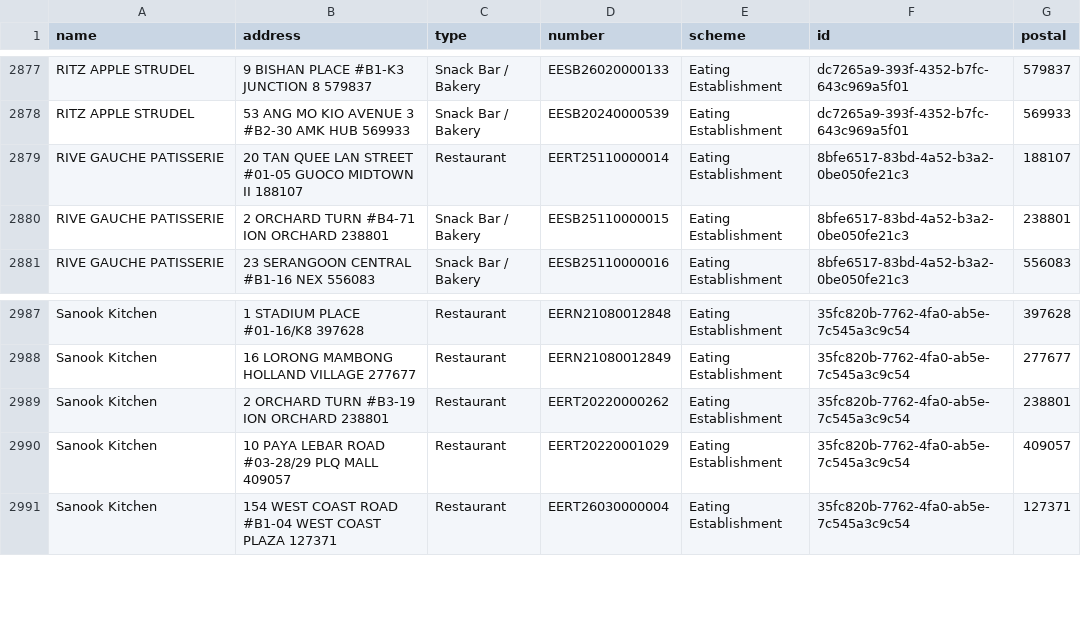
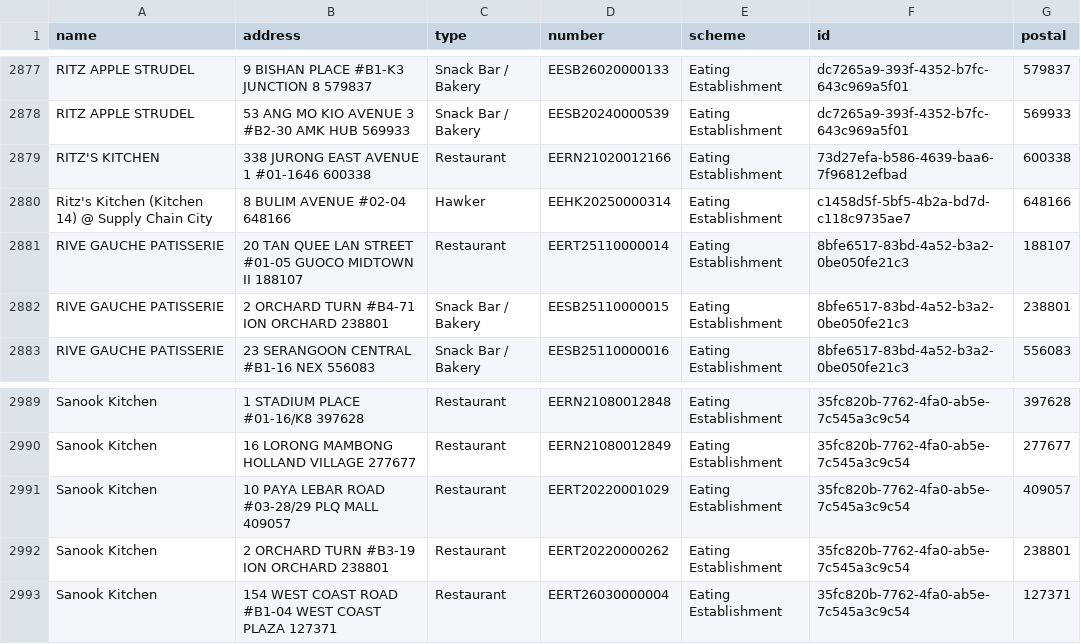
Before and after one commit to zootato/singapore-halal-establishments, a CSV file: halal_establishments.csv, drawn as a sheet; only a part is shown, gaps mark what is left out.

```diff
--- a/halal_establishments.csv
+++ b/halal_establishments.csv
@@ -2878,2 +2878,4 @@ RITZ APPLE STRUDEL,9 BISHAN PLACE #B1-K3 JUNCTION 8 579837,Snack Bar / Bakery,EE
 RITZ APPLE STRUDEL,53 ANG MO KIO AVENUE 3 #B2-30 AMK HUB 569933,Snack Bar / Bakery,EESB20240000539,Eating Establishment,dc7265a9-393f-4352-b7fc-643c969a5f01,569933
+RITZ'S KITCHEN,338 JURONG EAST AVENUE 1 #01-1646 600338,Restaurant,EERN21020012166,Eating Establishment,73d27efa-b586-4639-baa6-7f96812efbad,600338
+Ritz's Kitchen (Kitchen 14) @ Supply Chain City,8 BULIM AVENUE #02-04 648166,Hawker,EEHK20250000314,Eating Establishment,c1458d5f-5bf5-4b2a-bd7d-c118c9735ae7,648166
 RIVE GAUCHE PATISSERIE,20 TAN QUEE LAN STREET #01-05 GUOCO MIDTOWN II 188107,Restaurant,EERT25110000014,Eating Establishment,8bfe6517-83bd-4a52-b3a2-0be050fe21c3,188107
@@ -2988,4 +2990,4 @@ Sanook Kitchen,1 STADIUM PLACE #01-16/K8 397628,Restaurant,EERN21080012848,Eatin
 Sanook Kitchen,16 LORONG MAMBONG HOLLAND VILLAGE 277677,Restaurant,EERN21080012849,Eating Establishment,35fc820b-7762-4fa0-ab5e-7c545a3c9c54,277677
+Sanook Kitchen,10 PAYA LEBAR ROAD #03-28/29 PLQ MALL 409057,Restaurant,EERT20220001029,Eating Establishment,35fc820b-7762-4fa0-ab5e-7c545a3c9c54,409057
 Sanook Kitchen,2 ORCHARD TURN #B3-19 ION ORCHARD 238801,Restaurant,EERT20220000262,Eating Establishment,35fc820b-7762-4fa0-ab5e-7c545a3c9c54,238801
-Sanook Kitchen,10 PAYA LEBAR ROAD #03-28/29 PLQ MALL 409057,Restaurant,EERT20220001029,Eating Establishment,35fc820b-7762-4fa0-ab5e-7c545a3c9c54,409057
 Sanook Kitchen,154 WEST COAST ROAD #B1-04 WEST COAST PLAZA 127371,Restaurant,EERT26030000004,Eating Establishment,35fc820b-7762-4fa0-ab5e-7c545a3c9c54,127371
```
Also changed, not shown: 3 other files.
